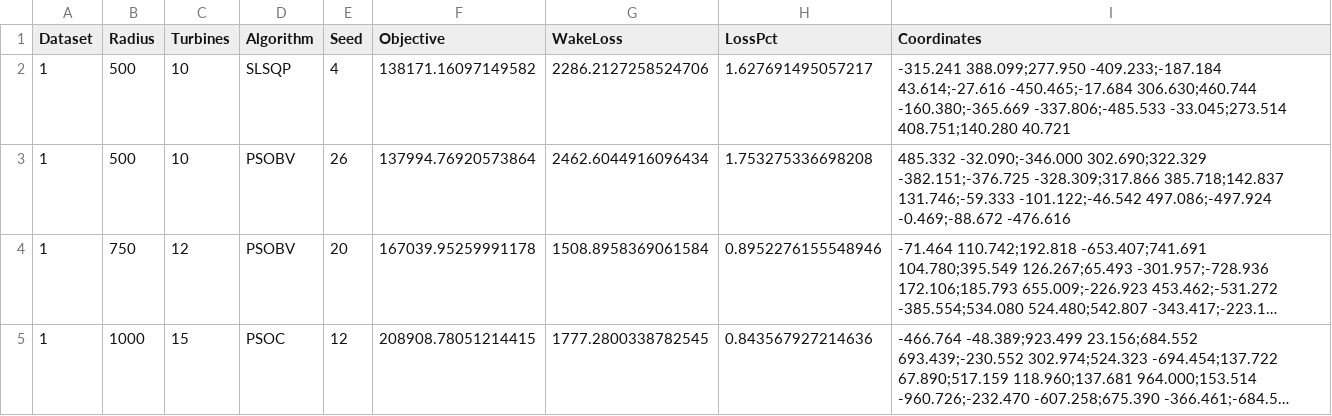
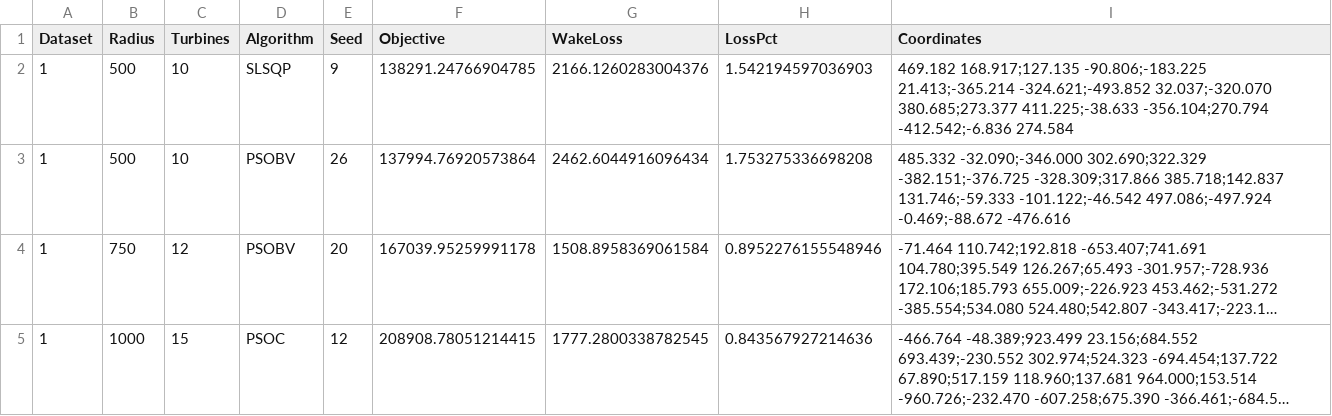
Before and after one commit to prince197/Figures_QASSA_WFLOP, a CSV file: LXSSA_WFLOP_revision/analysis/mpce_best_layouts_maxN.csv, drawn as a sheet; only a part is shown; long unchanged cells end in ….

```diff
--- a/LXSSA_WFLOP_revision/analysis/mpce_best_layouts_maxN.csv
+++ b/LXSSA_WFLOP_revision/analysis/mpce_best_layouts_maxN.csv
@@ -1,3 +1,3 @@
 Dataset,Radius,Turbines,Algorithm,Seed,Objective,WakeLoss,LossPct,Coordinates
-1,500,10,SLSQP,4,138171.16097149582,2286.2127258524706,1.627691495057217,-315.241 388.099;277.950 -409.233;-187.184 43.614;-27.616 -450.465;-17.684 306.630;460.744 -160.380;-365.669 -337.806;-485.533 -33.045;273.514 408.751;140.280 40.721
+1,500,10,SLSQP,9,138291.24766904785,2166.1260283004376,1.542194597036903,469.182 168.917;127.135 -90.806;-183.225 21.413;-365.214 -324.621;-493.852 32.037;-320.070 380.685;273.377 411.225;-38.633 -356.104;270.794 -412.542;-6.836 274.584
 1,500,10,PSOBV,26,137994.76920573864,2462.6044916096434,1.753275336698208,485.332 -32.090;-346.000 302.690;322.329 -382.151;-376.725 -328.309;317.866 385.718;142.837 131.746;-59.333 -101.122;-46.542 497.086;-497.924 -0.469;-88.672 -476.616
```
Also changed, not shown: LXSSA_WFLOP_revision/analysis/mpce_budget_case_stats.csv, LXSSA_WFLOP_revision/analysis/mpce_case_stats.csv, 35 other files.
